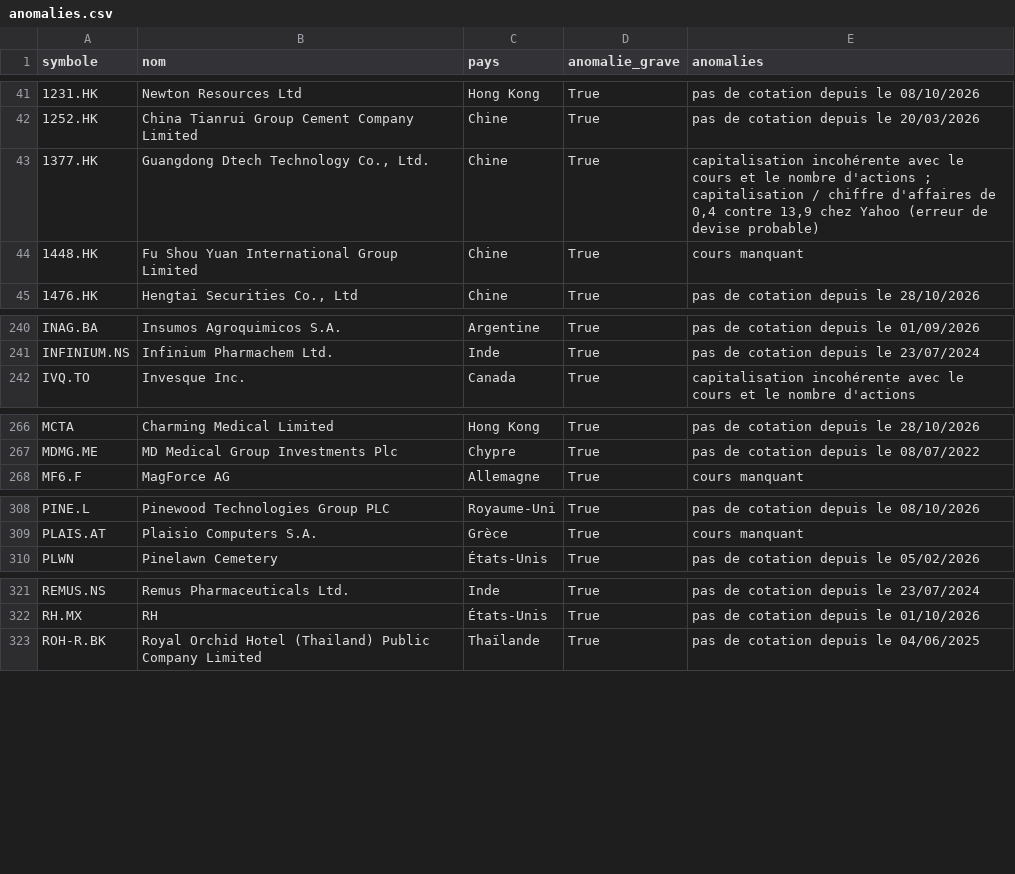
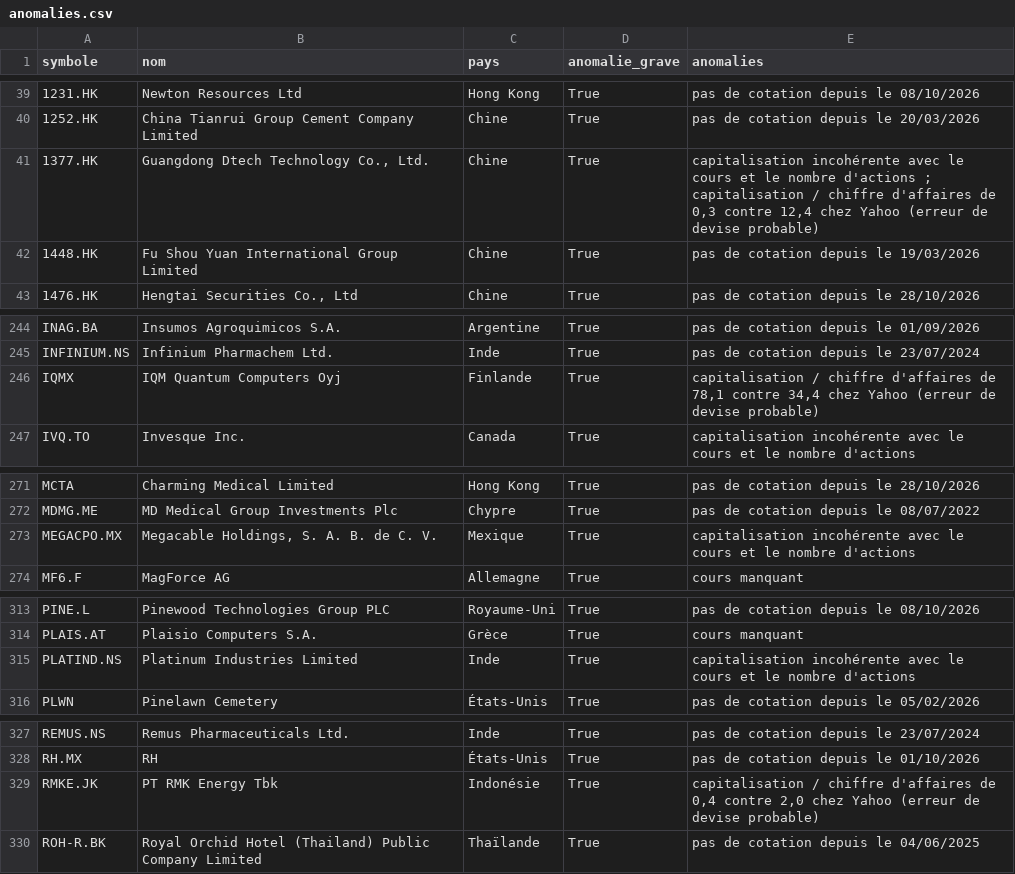
Before and after one commit to benicrux/screener-actions, a CSV file: data/anomalies.csv, drawn as a sheet; only a part is shown, gaps mark what is left out; the diff covers the shown part only.

```diff
--- a/data/anomalies.csv
+++ b/data/anomalies.csv
@@ -42,4 +40,4 @@ symbole,nom,pays,anomalie_grave,anomalies
 1252.HK,China Tianrui Group Cement Company Limited,Chine,True,pas de cotation depuis le 20/03/2026
-1377.HK,"Guangdong Dtech Technology Co., Ltd.",Chine,True,"capitalisation incohérente avec le cours et le nombre d'actions ; capitalisation / chiffre d'affaires de 0,4 contre 13,9 chez Yahoo (erreur de devise probable)"
-1448.HK,Fu Shou Yuan International Group Limited,Chine,True,cours manquant
+1377.HK,"Guangdong Dtech Technology Co., Ltd.",Chine,True,"capitalisation incohérente avec le cours et le nombre d'actions ; capitalisation / chiffre d'affaires de 0,3 contre 12,4 chez Yahoo (erreur de devise probable)"
+1448.HK,Fu Shou Yuan International Group Limited,Chine,True,pas de cotation depuis le 19/03/2026
 1476.HK,"Hengtai Securities Co., Ltd",Chine,True,pas de cotation depuis le 28/10/2026
@@ -241,2 +245,3 @@ INAG.BA,Insumos Agroquimicos S.A.,Argentine,True,pas de cotation depuis le 01/09
 INFINIUM.NS,Infinium Pharmachem Ltd.,Inde,True,pas de cotation depuis le 23/07/2024
+IQMX,IQM Quantum Computers Oyj,Finlande,True,"capitalisation / chiffre d'affaires de 78,1 contre 34,4 chez Yahoo (erreur de devise probable)"
 IVQ.TO,Invesque Inc.,Canada,True,capitalisation incohérente avec le cours et le nombre d'actions
@@ -267,2 +272,3 @@ MCTA,Charming Medical Limited,Hong Kong,True,pas de cotation depuis le 28/10/202
 MDMG.ME,MD Medical Group Investments Plc,Chypre,True,pas de cotation depuis le 08/07/2022
+MEGACPO.MX,"Megacable Holdings, S. A. B. de C. V.",Mexique,True,capitalisation incohérente avec le cours et le nombre d'actions
 MF6.F,MagForce AG,Allemagne,True,cours manquant
@@ -309,2 +314,3 @@ PINE.L,Pinewood Technologies Group PLC,Royaume-Uni,True,pas de cotation depuis l
 PLAIS.AT,Plaisio Computers S.A.,Grèce,True,cours manquant
+PLATIND.NS,Platinum Industries Limited,Inde,True,capitalisation incohérente avec le cours et le nombre d'actions
 PLWN,Pinelawn Cemetery,États-Unis,True,pas de cotation depuis le 05/02/2026
@@ -322,2 +328,3 @@ REMUS.NS,Remus Pharmaceuticals Ltd.,Inde,True,pas de cotation depuis le 23/07/20
 RH.MX,RH,États-Unis,True,pas de cotation depuis le 01/10/2026
+RMKE.JK,PT RMK Energy Tbk,Indonésie,True,"capitalisation / chiffre d'affaires de 0,4 contre 2,0 chez Yahoo (erreur de devise probable)"
 ROH-R.BK,Royal Orchid Hotel (Thailand) Public Company Limited,Thaïlande,True,pas de cotation depuis le 04/06/2025
```
Also changed, not shown: 9 added rows, 6 removed rows and 6 edited cells elsewhere in this file, data/devises.csv, 8 other files.
